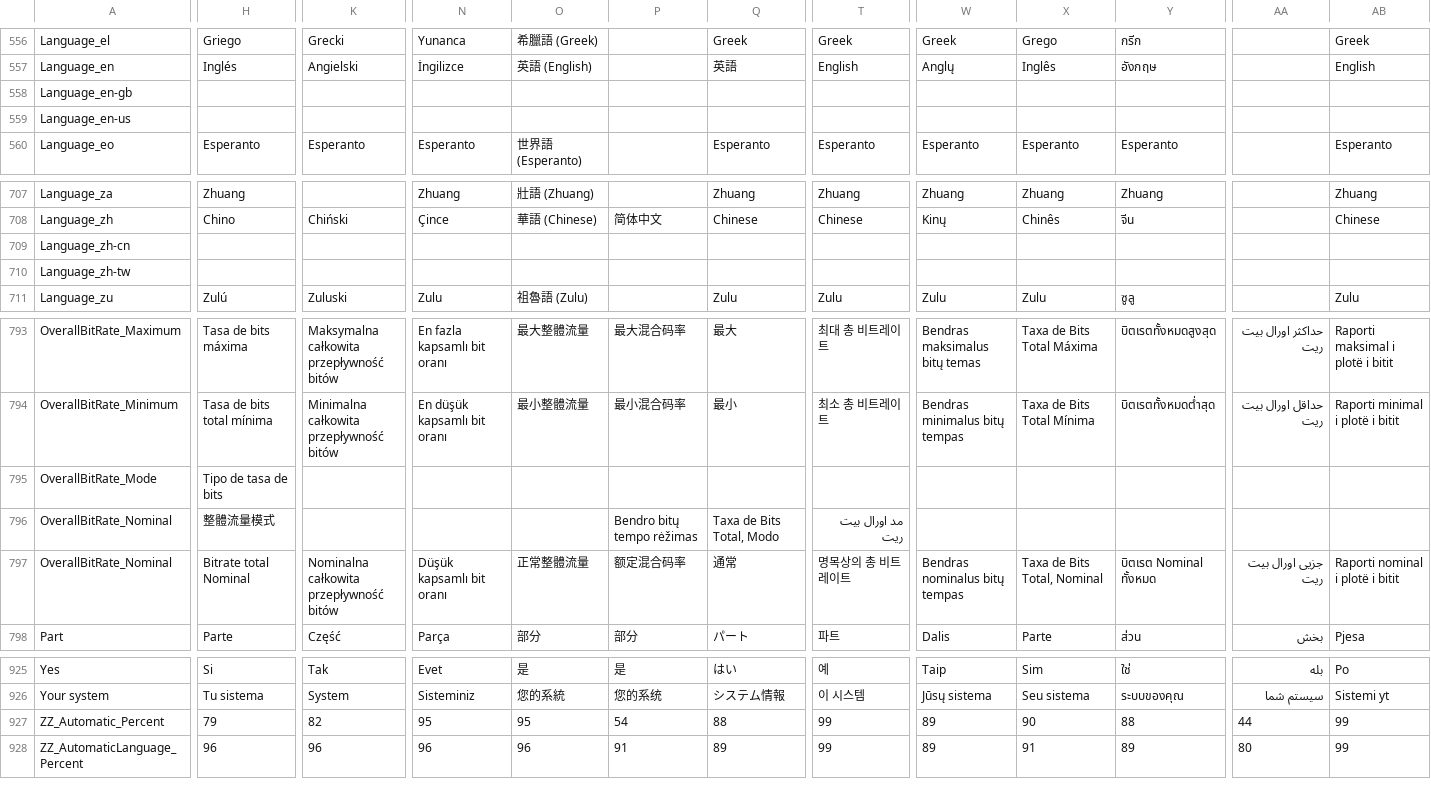
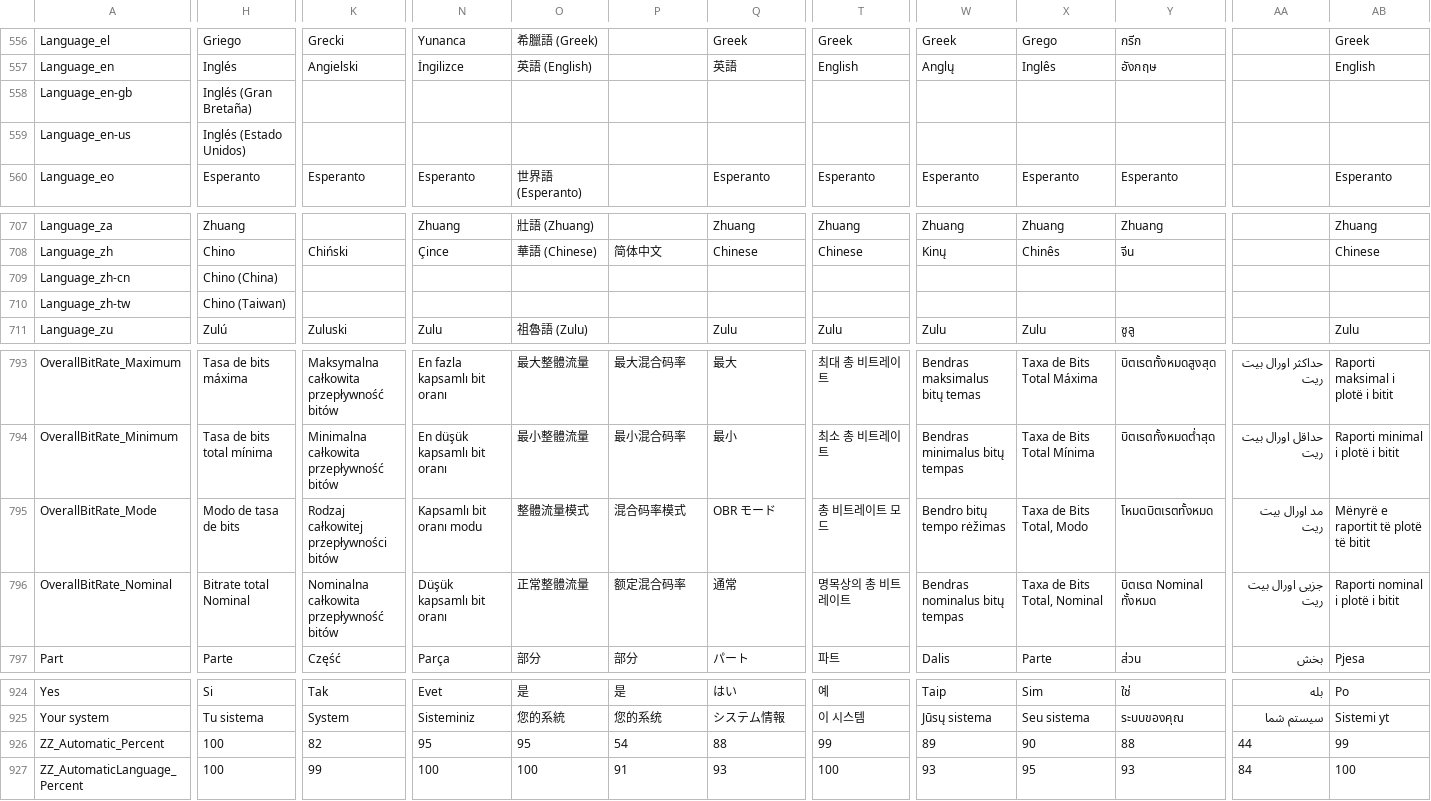
Before and after one commit to MediaArea/MediaInfo, a CSV file: Source/Ressource/Language.csv, drawn as a sheet; only a part is shown, gaps mark what is left out; removed rows and columns are numbered as before the commit, all else as after; rows hold the shown columns only; the diff covers the shown part only; the diff names each change by its address in the sheet, - before the commit and + after, or states it on an @@ line.

```diff
--- a/Source/Ressource/Language.csv
+++ b/Source/Ressource/Language.csv
-H558: (empty)
+H558: Inglés (Gran Bretaña)
-H559: (empty)
+H559: Inglés (Estado Unidos)
-H709: (empty)
+H709: Chino (China)
-H710: (empty)
+H710: Chino (Taiwan)
-H795: Tipo de tasa de bits
+H795: Modo de tasa de bits
-K795: (empty)
+K795: Rodzaj całkowitej przepływności bitów
-N795: (empty)
+N795: Kapsamlı bit oranı modu
-O795: (empty)
+O795: 整體流量模式
-P795: (empty)
+P795: 混合码率模式
-Q795: (empty)
+Q795: OBR モード
-T795: (empty)
+T795: 총 비트레이트 모드
-W795: (empty)
+W795: Bendro bitų tempo rėžimas
-X795: (empty)
+X795: Taxa de Bits Total, Modo
-Y795: (empty)
+Y795: โหมดบิตเรตทั้งหมด
-AA795: (empty)
+AA795: مد اورال بیت ریت
-AB795: (empty)
+AB795: Mënyrë e raportit të plotë të bitit
-row 796: OverallBitRate_Nominal | 整體流量模式 |  |  |  | Bendro bitų tempo rėžimas | Taxa de Bits Total, Modo | مد اورال بیت ریت
-H926: 79
+H926: 100
-H927: 96
+H927: 100
-K927: 96
+K927: 99
-N927: 96
+N927: 100
-O927: 96
+O927: 100
-Q927: 89
+Q927: 93
-T927: 99
+T927: 100
-W927: 89
+W927: 93
-X927: 91
+X927: 95
-Y927: 89
+Y927: 93
-AA927: 80
+AA927: 84
-AB927: 99
+AB927: 100
```
Also changed, not shown: 50 edited cells elsewhere in this file, Source/Ressource/Plugin/Language/es.csv.
